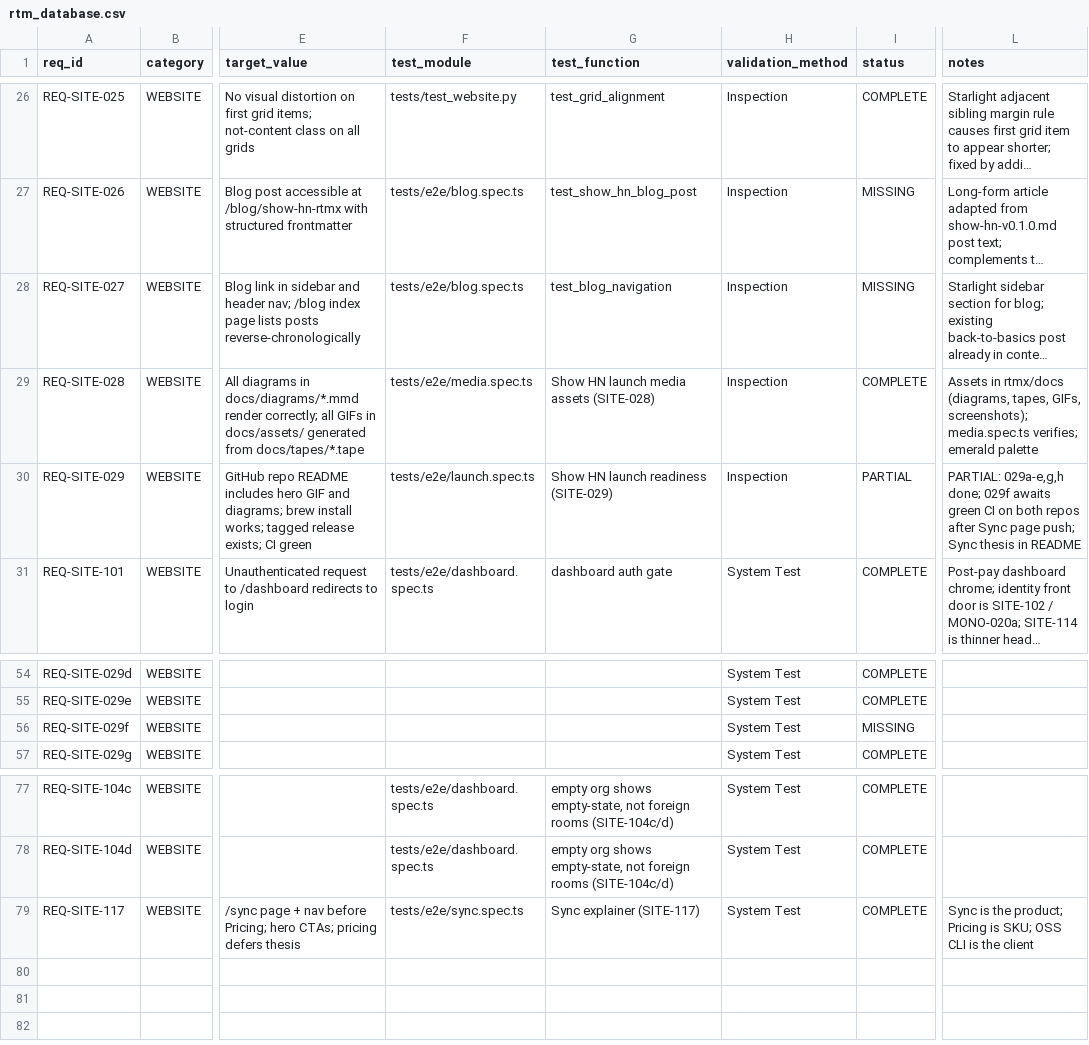
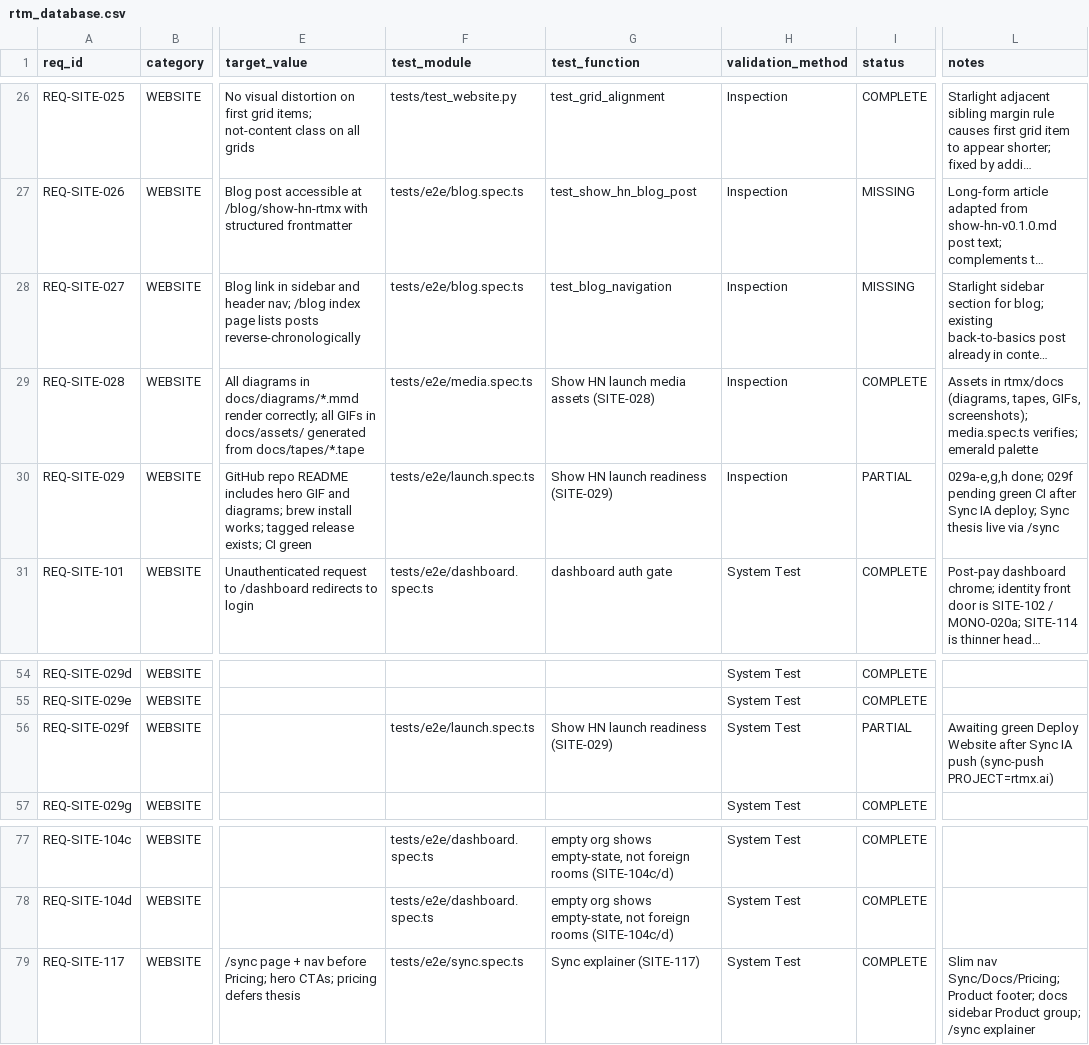
Before and after one commit to rtmx-ai/rtmx.ai, a CSV file: docs/rtm_database.csv, drawn as a sheet; only a part is shown, gaps mark what is left out; long unchanged cells end in …; the diff names each change by its address in the sheet, - before the commit and + after, or states it on an @@ line.

```diff
--- a/docs/rtm_database.csv
+++ b/docs/rtm_database.csv
-L30 (notes): PARTIAL: 029a-e,g,h done; 029f awaits green CI on both repos after Sync page push; Sync thesis in README
+L30 (notes): 029a-e,g,h done; 029f pending green CI after Sync IA deploy; Sync thesis live via /sync
-F56 (test_module): (empty)
+F56 (test_module): tests/e2e/launch.spec.ts
-G56 (test_function): (empty)
+G56 (test_function): Show HN launch readiness (SITE-029)
-I56 (status): MISSING
+I56 (status): PARTIAL
-L56 (notes): (empty)
+L56 (notes): Awaiting green Deploy Website after Sync IA push (sync-push PROJECT=rtmx.ai)
-L79 (notes): Sync is the product; Pricing is SKU; OSS CLI is the client
+L79 (notes): Slim nav Sync/Docs/Pricing; Product footer; docs sidebar Product group; /sync explainer
```
Also changed, not shown: 12 other files.
